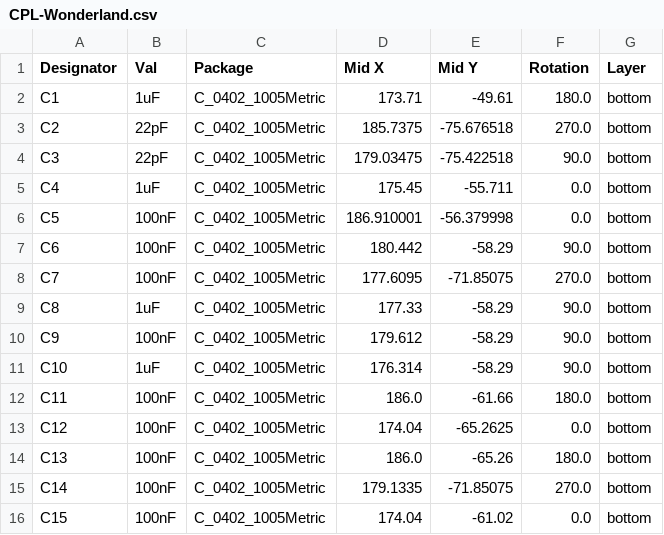
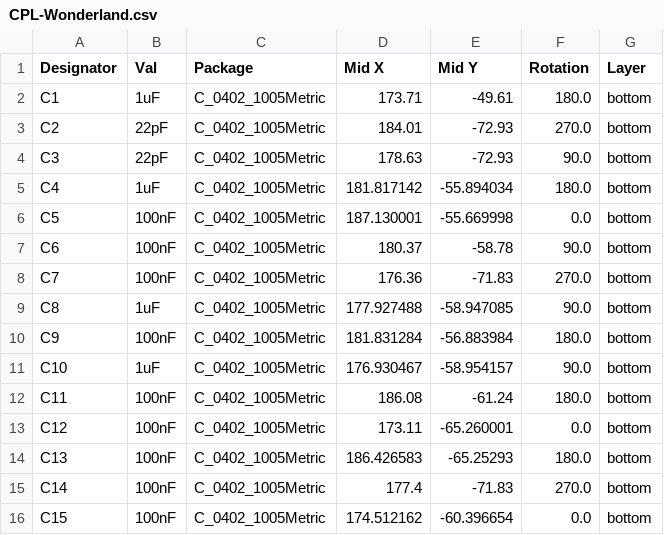
Before and after one commit to Ciaanh/keyboards, a CSV file: Wonderland/Board-integrated/jlcpcb/production_files/CPL-Wonderland.csv, drawn as a sheet; only a part is shown; the diff covers the shown part only.

```diff
--- a/Wonderland/Board-integrated/jlcpcb/production_files/CPL-Wonderland.csv
+++ b/Wonderland/Board-integrated/jlcpcb/production_files/CPL-Wonderland.csv
@@ -2,15 +2,15 @@ Designator,Val,Package,Mid X,Mid Y,Rotation,Layer
 C1,1uF,C_0402_1005Metric,173.71,-49.61,180.0,bottom
-C2,22pF,C_0402_1005Metric,185.7375,-75.676518,270.0,bottom
-C3,22pF,C_0402_1005Metric,179.03475,-75.422518,90.0,bottom
-C4,1uF,C_0402_1005Metric,175.45,-55.711,0.0,bottom
-C5,100nF,C_0402_1005Metric,186.910001,-56.379998,0.0,bottom
-C6,100nF,C_0402_1005Metric,180.442,-58.29,90.0,bottom
-C7,100nF,C_0402_1005Metric,177.6095,-71.85075,270.0,bottom
-C8,1uF,C_0402_1005Metric,177.33,-58.29,90.0,bottom
-C9,100nF,C_0402_1005Metric,179.612,-58.29,90.0,bottom
-C10,1uF,C_0402_1005Metric,176.314,-58.29,90.0,bottom
-C11,100nF,C_0402_1005Metric,186.0,-61.66,180.0,bottom
-C12,100nF,C_0402_1005Metric,174.04,-65.2625,0.0,bottom
-C13,100nF,C_0402_1005Metric,186.0,-65.26,180.0,bottom
-C14,100nF,C_0402_1005Metric,179.1335,-71.85075,270.0,bottom
-C15,100nF,C_0402_1005Metric,174.04,-61.02,0.0,bottom
+C2,22pF,C_0402_1005Metric,184.01,-72.93,270.0,bottom
+C3,22pF,C_0402_1005Metric,178.63,-72.93,90.0,bottom
+C4,1uF,C_0402_1005Metric,181.817142,-55.894034,180.0,bottom
+C5,100nF,C_0402_1005Metric,187.130001,-55.669998,0.0,bottom
+C6,100nF,C_0402_1005Metric,180.37,-58.78,90.0,bottom
+C7,100nF,C_0402_1005Metric,176.36,-71.83,270.0,bottom
+C8,1uF,C_0402_1005Metric,177.927488,-58.947085,90.0,bottom
+C9,100nF,C_0402_1005Metric,181.831284,-56.883984,180.0,bottom
+C10,1uF,C_0402_1005Metric,176.930467,-58.954157,90.0,bottom
+C11,100nF,C_0402_1005Metric,186.08,-61.24,180.0,bottom
+C12,100nF,C_0402_1005Metric,173.11,-65.260001,0.0,bottom
+C13,100nF,C_0402_1005Metric,186.426583,-65.25293,180.0,bottom
+C14,100nF,C_0402_1005Metric,177.4,-71.83,270.0,bottom
+C15,100nF,C_0402_1005Metric,174.512162,-60.396654,0.0,bottom
```
Also changed, not shown: 24 edited cells elsewhere in this file, Wonderland/Board-integrated/jlcpcb/production_files/BOM-Wonderland.csv, 22 other files.
